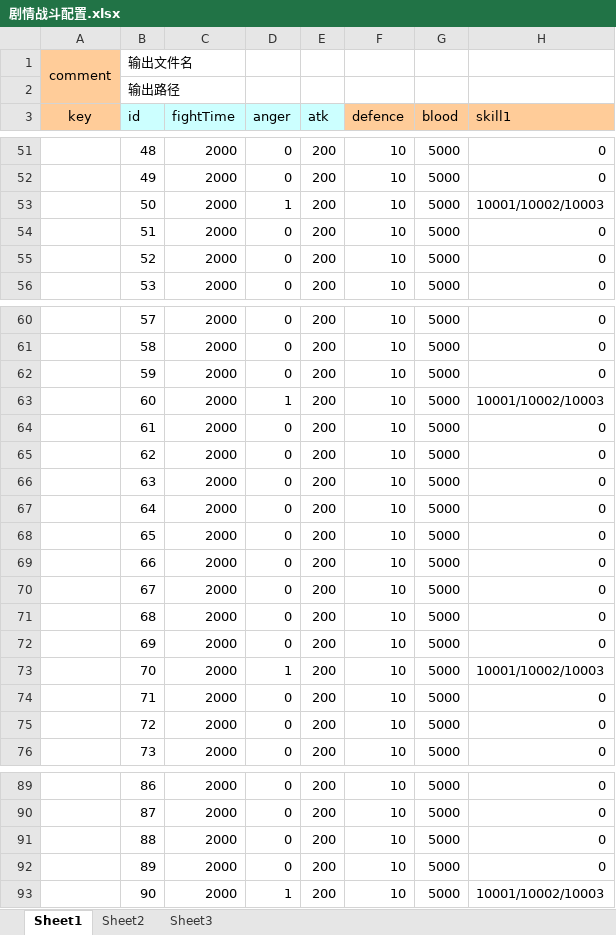
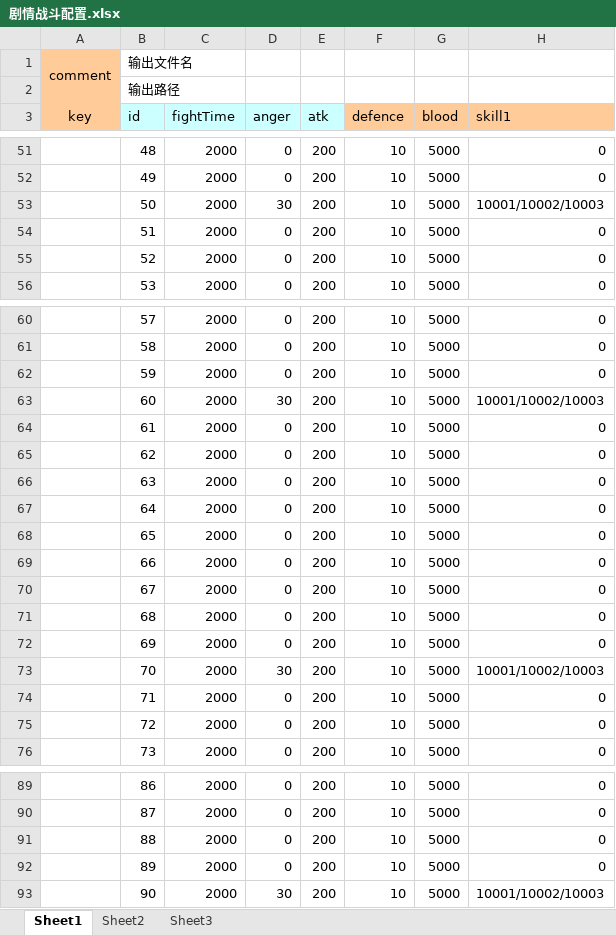
Before and after one commit to nsnwz/youjiang_svr, an Excel workbook: config/data/剧情战斗配置.xlsx, sheet Sheet1, drawn as a sheet; only a part is shown, gaps mark what is left out; values as stored, in another font and other column widths than the file's, no borders; the diff covers the shown part only; the diff names each change by its address in the sheet, - before the commit and + after, or states it on an @@ line.

```diff
--- a/config/data/剧情战斗配置.xlsx (sheet Sheet1)
+++ b/config/data/剧情战斗配置.xlsx (sheet Sheet1)
-D53 (anger): 1
+D53 (anger): 30
-D63 (anger): 1
+D63 (anger): 30
-D73 (anger): 1
+D73 (anger): 30
-D93 (anger): 1
+D93 (anger): 30
```
Also changed, not shown: 6 edited cells elsewhere in this sheet, config/data/商品价格表.xlsx, config/data/无尽模式.xlsx, 6 other files.
